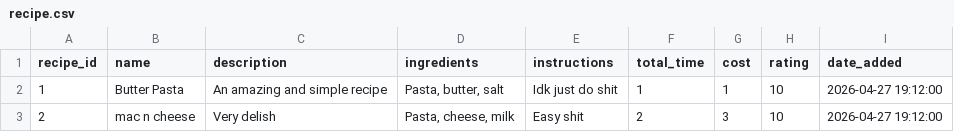
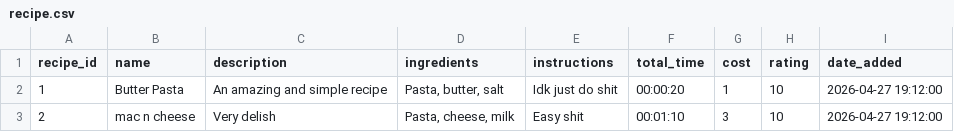
Before and after one commit to MrRedIsBack/RecipeRAG, a CSV file: data/node/recipe.csv, drawn as a sheet.

Commit message:
Updated fake data

```diff
--- a/data/node/recipe.csv
+++ b/data/node/recipe.csv
@@ -1,3 +1,3 @@
 recipe_id,name,description,ingredients,instructions,total_time,cost,rating,date_added
-1,Butter Pasta,An amazing and simple recipe,"Pasta, butter, salt","Idk just do shit",1,1,10,2026-04-27 19:12:00
-2,mac n cheese,Very delish,"Pasta, cheese, milk","Easy shit",2,3,10,2026-04-27 19:12:00
+1,Butter Pasta,An amazing and simple recipe,"Pasta, butter, salt","Idk just do shit",00:00:20,1,10,2026-04-27 19:12:00
+2,mac n cheese,Very delish,"Pasta, cheese, milk","Easy shit",00:01:10,3,10,2026-04-27 19:12:00
```
Also changed, not shown: 1 other file.
